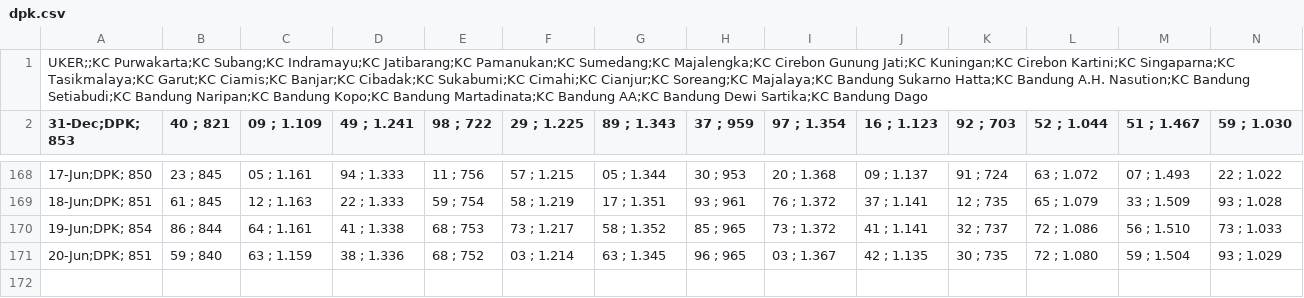
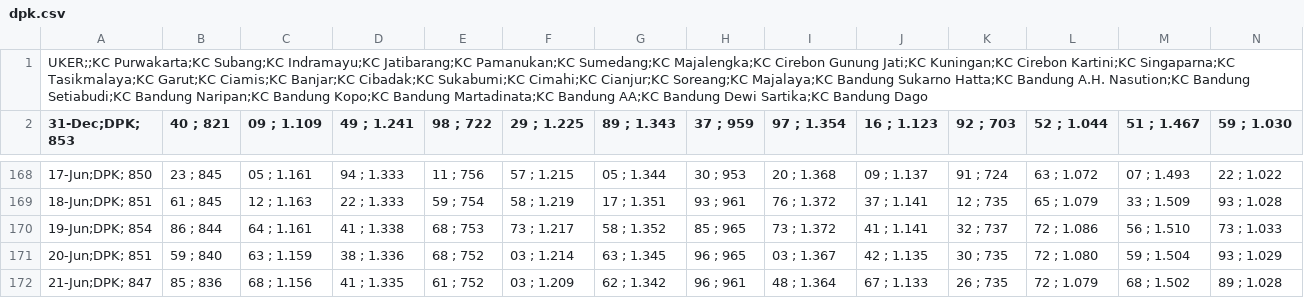
Before and after one commit to alganii14/grafik, a CSV file: csv mikro/dpk.csv, drawn as a sheet; only a part is shown, gaps mark what is left out; rows hold the shown columns only; the diff names each change by its address in the sheet, - before the commit and + after, or states it on an @@ line.

Commit message:
Update CSV KCP, Konsol, Mikro, and Ritel for June 21

```diff
--- a/csv mikro/dpk.csv
+++ b/csv mikro/dpk.csv
+row 172: 21-Jun;DPK; 847 | 85 ; 836 | 68 ; 1.156 | 41 ; 1.335 | 61 ; 752 | 03 ; 1.209 | 62 ; 1.342 | 96 ; 961 | 48 ; 1.364 | 67 ; 1.133 | 26 ; 735 | 72 ; 1.079 | 68 ; 1.502 | 89 ; 1.028
```
Also changed, not shown: csv kcp/casa.csv, csv kcp/dpk.csv, 17 other files.
